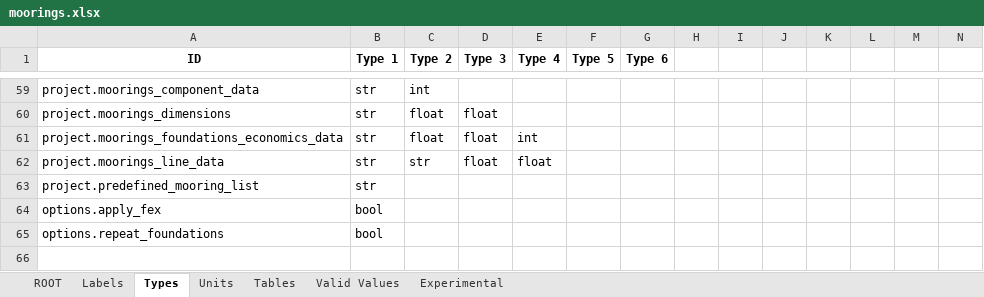
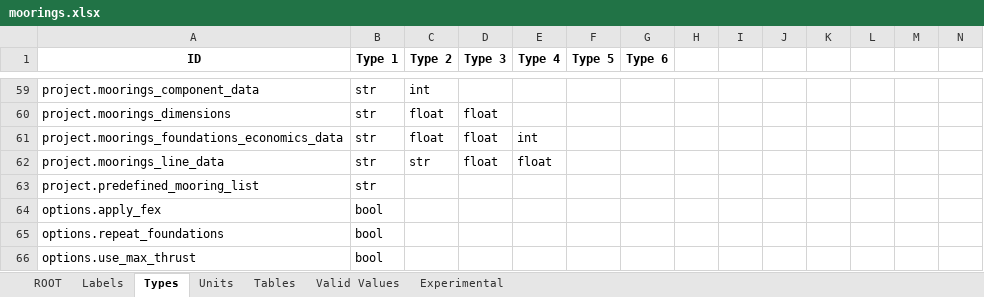
Before and after one commit to DTOcean/dtocean-core, an Excel workbook: dds/moorings.xlsx, sheet Types, drawn as a sheet; only a part is shown, gaps mark what is left out; values as stored, in another font and other column widths than the file's, no borders; the diff names each change by its address in the sheet, - before the commit and + after, or states it on an @@ line.

Commit message:
Add options.use_max_thrust variable and apply to moorings interface

```diff
--- a/dds/moorings.xlsx (sheet Types)
+++ b/dds/moorings.xlsx (sheet Types)
+row 66: options.use_max_thrust | bool
```
Also changed, not shown: sheet ROOT, 1 other file.
